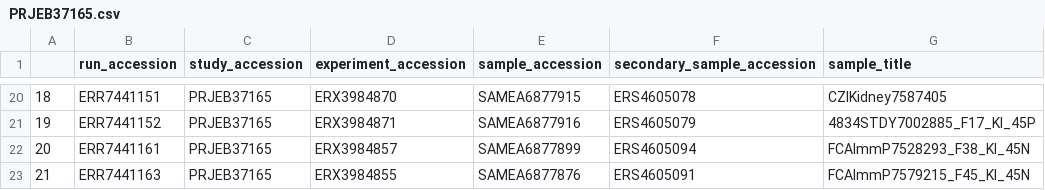
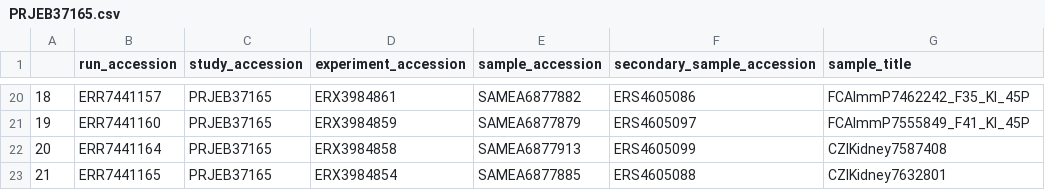
Before and after one commit to cellgeni/hdca_v2_reprocessing, a CSV file: datasets_metadata/PRJEB37165.csv, drawn as a sheet; only a part is shown, gaps mark what is left out; the diff covers the shown part only.

```diff
--- a/datasets_metadata/PRJEB37165.csv
+++ b/datasets_metadata/PRJEB37165.csv
@@ -20,4 +20,4 @@
-18,ERR7441151,PRJEB37165,ERX3984870,SAMEA6877915,ERS4605078,CZIKidney7587405
-19,ERR7441152,PRJEB37165,ERX3984871,SAMEA6877916,ERS4605079,4834STDY7002885_F17_KI_45P
-20,ERR7441161,PRJEB37165,ERX3984857,SAMEA6877899,ERS4605094,FCAImmP7528293_F38_KI_45N
-21,ERR7441163,PRJEB37165,ERX3984855,SAMEA6877876,ERS4605091,FCAImmP7579215_F45_KI_45N
+18,ERR7441157,PRJEB37165,ERX3984861,SAMEA6877882,ERS4605086,FCAImmP7462242_F35_KI_45P
+19,ERR7441160,PRJEB37165,ERX3984859,SAMEA6877879,ERS4605097,FCAImmP7555849_F41_KI_45P
+20,ERR7441164,PRJEB37165,ERX3984858,SAMEA6877913,ERS4605099,CZIKidney7587408
+21,ERR7441165,PRJEB37165,ERX3984854,SAMEA6877885,ERS4605088,CZIKidney7632801
```
Also changed, not shown: 90 edited cells elsewhere in this file, datasets_metadata/EGAD00001009801.csv, datasets_metadata/internal_datasets.csv, 7 other files.
